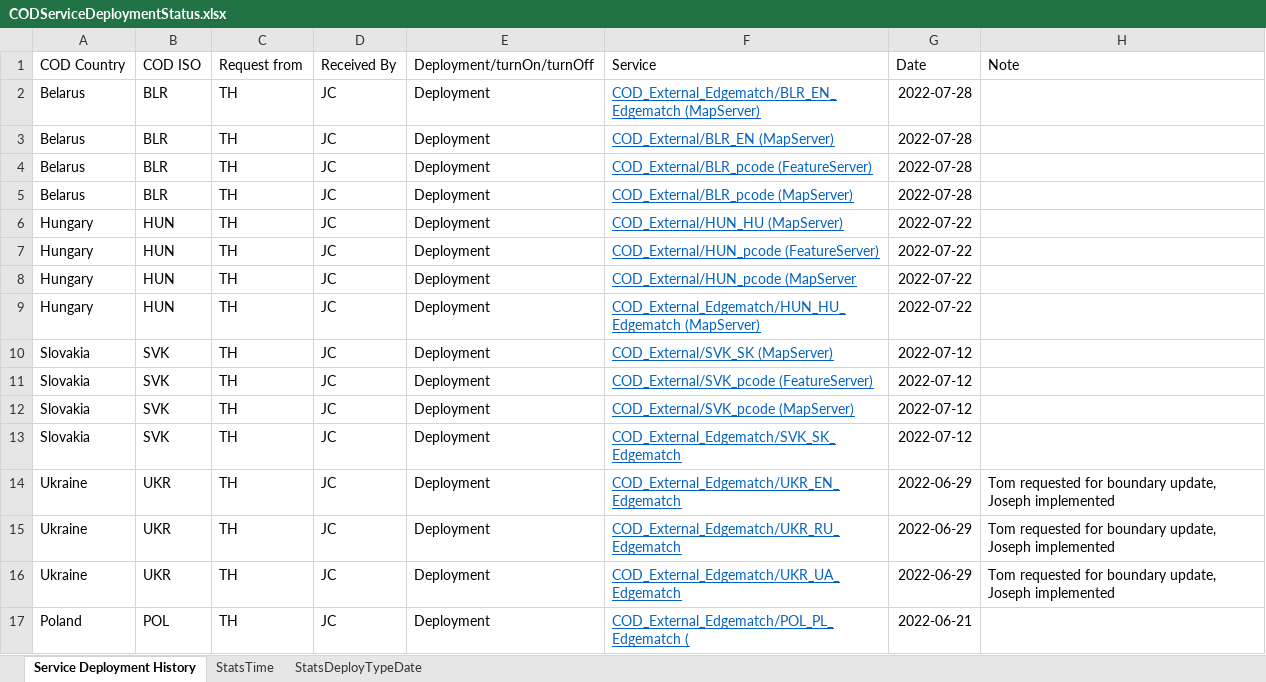
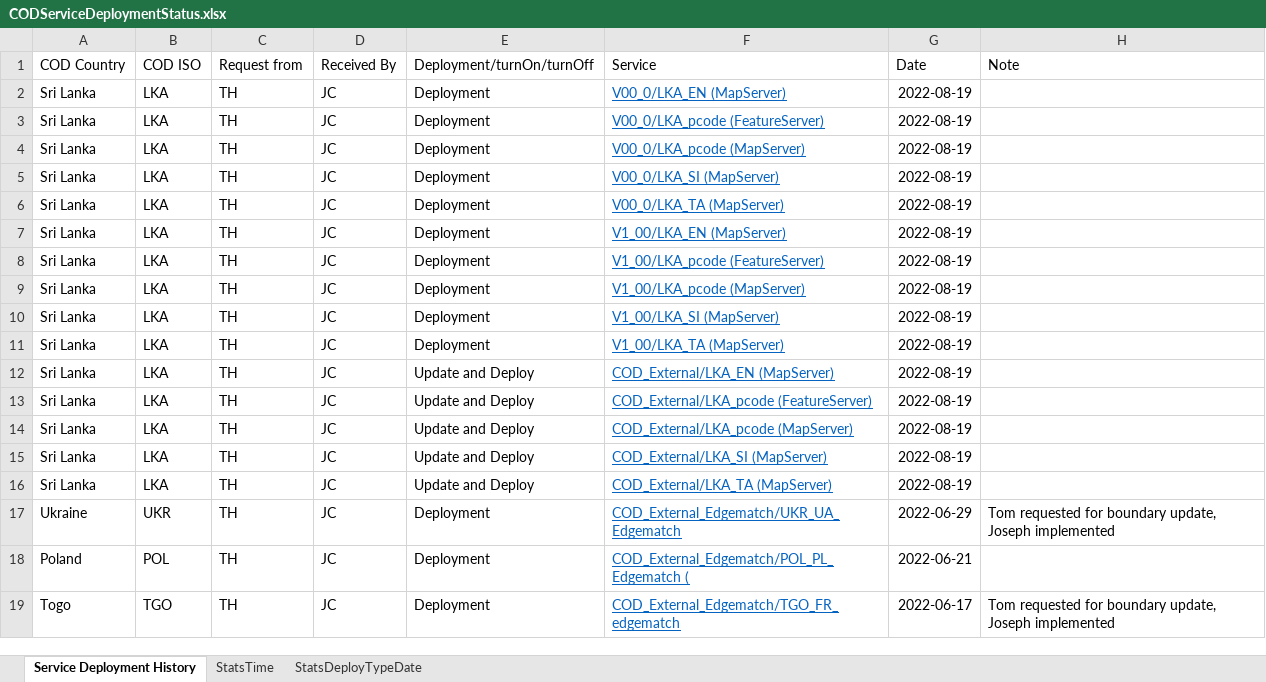
Before and after one commit to UGA-ITOSHumanitarianGIS/mapservicedoc, an Excel workbook: Data/CODServiceDeploymentStatus.xlsx, sheet Service Deployment History, drawn as a sheet; only a part is shown; the shorter side is filled out with more unchanged rows; values as stored, in another font and other column widths than the file's, no borders; conditional formats and table styles not drawn; removed rows and columns are numbered as before the commit, all else as after; the diff names each change by its address in the sheet, - before the commit and + after, or states it on an @@ line.

Commit message:
Update CODServiceDeploymentStatus.xlsx
Sri Lanka

```diff
--- a/Data/CODServiceDeploymentStatus.xlsx (sheet Service Deployment History)
+++ b/Data/CODServiceDeploymentStatus.xlsx (sheet Service Deployment History)
-row 2: Belarus | BLR | TH | JC | Deployment | COD_External_Edgematch/BLR_EN_Edgematch (MapServer) | 2022-07-28
-A2:A4 (COD Country): Belarus
+A2:A4 (COD Country): Sri Lanka
-B2:B4 (COD ISO): BLR
+B2:B4 (COD ISO): LKA
-F2 (Service): COD_External/BLR_EN (MapServer)
+F2 (Service): V00_0/LKA_EN (MapServer)
-G2:G4 (Date): 2022-07-28
+G2:G4 (Date): 2022-08-19
-F3 (Service): COD_External/BLR_pcode (FeatureServer)
+F3 (Service): V00_0/LKA_pcode (FeatureServer)
-F4 (Service): COD_External/BLR_pcode (MapServer)
+F4 (Service): V00_0/LKA_pcode (MapServer)
-A5 (COD Country): Hungary
+A5 (COD Country): Sri Lanka
-B5 (COD ISO): HUN
+B5 (COD ISO): LKA
-F5 (Service): COD_External/HUN_HU (MapServer)
+F5 (Service): V00_0/LKA_SI (MapServer)
-G5 (Date): 2022-07-22
+G5 (Date): 2022-08-19
-row 7: Hungary | HUN | TH | JC | Deployment | COD_External/HUN_pcode (FeatureServer) | 2022-07-22
-A6 (COD Country): Hungary
+A6 (COD Country): Sri Lanka
-B6 (COD ISO): HUN
+B6 (COD ISO): LKA
-F6 (Service): COD_External/HUN_pcode (MapServer
+F6 (Service): V00_0/LKA_TA (MapServer)
-G6 (Date): 2022-07-22
+G6 (Date): 2022-08-19
-row 9: Hungary | HUN | TH | JC | Deployment | COD_External_Edgematch/HUN_HU_Edgematch (MapServer) | 2022-07-22
-A7:A10 (COD Country): Slovakia
+A7:A10 (COD Country): Sri Lanka
-B7:B10 (COD ISO): SVK
+B7:B10 (COD ISO): LKA
-F7 (Service): COD_External/SVK_SK (MapServer)
+F7 (Service): V1_00/LKA_EN (MapServer)
-G7:G10 (Date): 2022-07-12
+G7:G10 (Date): 2022-08-19
-F8 (Service): COD_External/SVK_pcode (FeatureServer)
+F8 (Service): V1_00/LKA_pcode (FeatureServer)
-F9 (Service): COD_External/SVK_pcode (MapServer)
+F9 (Service): V1_00/LKA_pcode (MapServer)
-F10 (Service): COD_External_Edgematch/SVK_SK_Edgematch
+F10 (Service): V1_00/LKA_SI (MapServer)
-row 14: Ukraine | UKR | TH | JC | Deployment | COD_External_Edgematch/UKR_EN_Edgematch | 2022-06-29 | Tom requested for boundary update, Joseph implemented
-row 15: Ukraine | UKR | TH | JC | Deployment | COD_External_Edgematch/UKR_RU_Edgematch | 2022-06-29 | Tom requested for boundary update, Joseph implemented
+row 11: Sri Lanka | LKA | TH | JC | Deployment | V1_00/LKA_TA (MapServer) | 2022-08-19
+row 12: Sri Lanka | LKA | TH | JC | Update and Deploy | COD_External/LKA_EN (MapServer) | 2022-08-19
+row 13: Sri Lanka | LKA | TH | JC | Update and Deploy | COD_External/LKA_pcode (FeatureServer) | 2022-08-19
+row 14: Sri Lanka | LKA | TH | JC | Update and Deploy | COD_External/LKA_pcode (MapServer) | 2022-08-19
+row 15: Sri Lanka | LKA | TH | JC | Update and Deploy | COD_External/LKA_SI (MapServer) | 2022-08-19
+row 16: Sri Lanka | LKA | TH | JC | Update and Deploy | COD_External/LKA_TA (MapServer) | 2022-08-19
```
Also changed, not shown: sheet StatsTime, sheet StatsDeployTypeDate, charts or pictures.
